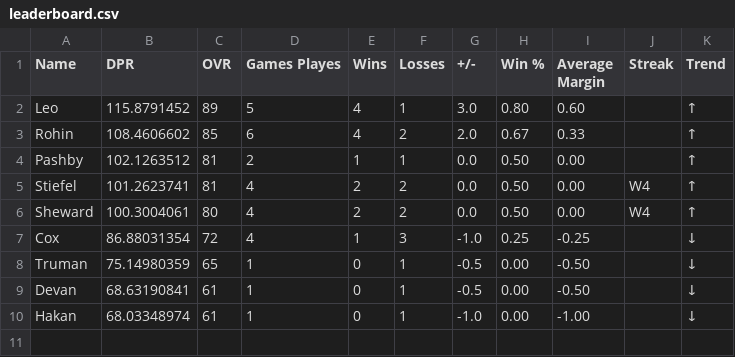
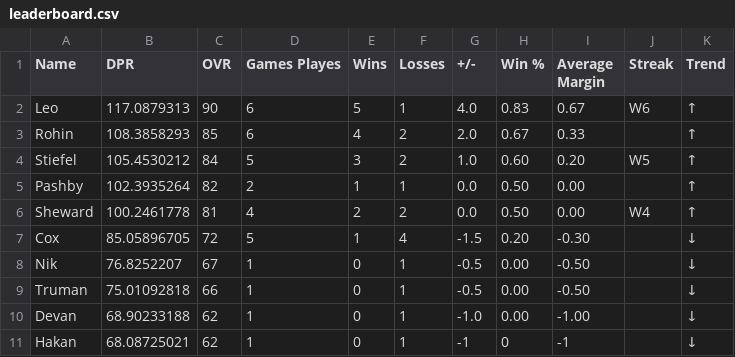
Before and after one commit to adamstiefel06/dpong-leaderboard, a CSV file: leaderboard.csv, drawn as a sheet.

```diff
--- a/leaderboard.csv
+++ b/leaderboard.csv
@@ -1,10 +1,11 @@
 Name,DPR,OVR,Games Playes,Wins,Losses,+/-,Win %,Average Margin,Streak,Trend
-Leo,115.8791452,89,5,4,1,3.0,0.80,0.60,,↑
-Rohin,108.4606602,85,6,4,2,2.0,0.67,0.33,,↑
-Pashby,102.1263512,81,2,1,1,0.0,0.50,0.00,,↑
-Stiefel,101.2623741,81,4,2,2,0.0,0.50,0.00,W4,↑
-Sheward,100.3004061,80,4,2,2,0.0,0.50,0.00,W4,↑
-Cox,86.88031354,72,4,1,3,-1.0,0.25,-0.25,,↓
-Truman,75.14980359,65,1,0,1,-0.5,0.00,-0.50,,↓
-Devan,68.63190841,61,1,0,1,-0.5,0.00,-0.50,,↓
-Hakan,68.03348974,61,1,0,1,-1.0,0.00,-1.00,,↓
+Leo,117.0879313,90,6,5,1,4.0,0.83,0.67,W6,↑
+Rohin,108.3858293,85,6,4,2,2.0,0.67,0.33,,↑
+Stiefel,105.4530212,84,5,3,2,1.0,0.60,0.20,W5,↑
+Pashby,102.3935264,82,2,1,1,0.0,0.50,0.00,,↑
+Sheward,100.2461778,81,4,2,2,0.0,0.50,0.00,W4,↑
+Cox,85.05896705,72,5,1,4,-1.5,0.20,-0.30,,↓
+Nik,76.8252207,67,1,0,1,-0.5,0.00,-0.50,,↓
+Truman,75.01092818,66,1,0,1,-0.5,0.00,-0.50,,↓
+Devan,68.90233188,62,1,0,1,-1.0,0.00,-1.00,,↓
+Hakan,68.08725021,62,1,0,1,-1,0,-1,,↓
```
